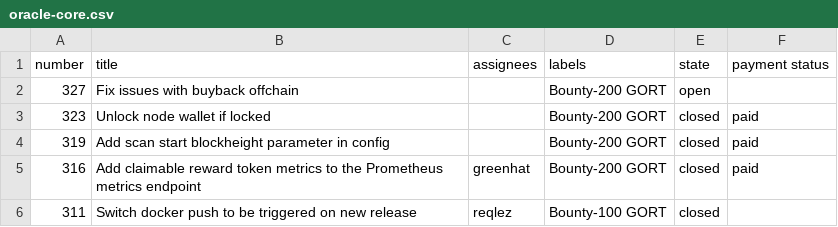
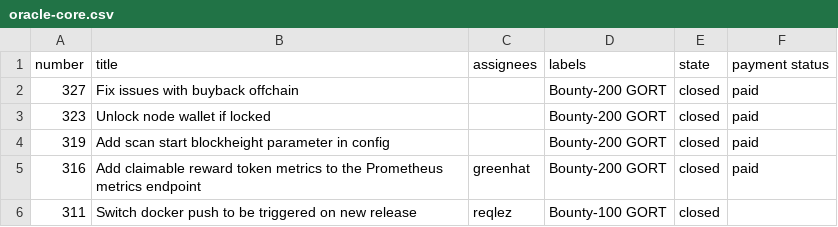
Before and after one commit to kushti/bounties, a CSV file: data/oracle-core.csv, drawn as a sheet.

Commit message:
updates in sigma and oracle-core

```diff
--- a/data/oracle-core.csv
+++ b/data/oracle-core.csv
@@ -1,3 +1,3 @@
 number,title,assignees,labels,state,payment status
-327,Fix issues with buyback offchain ,,Bounty-200 GORT,open,
+327,Fix issues with buyback offchain ,,Bounty-200 GORT,closed,paid
 323,Unlock node wallet if locked,,Bounty-200 GORT,closed,paid
```
Also changed, not shown: data/sigma.csv, 2 other files.
